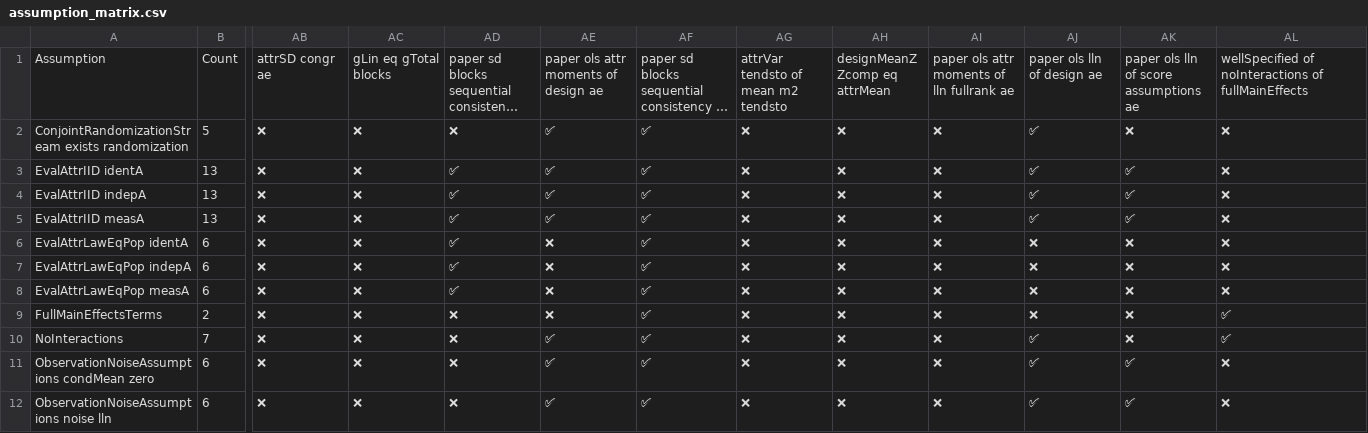
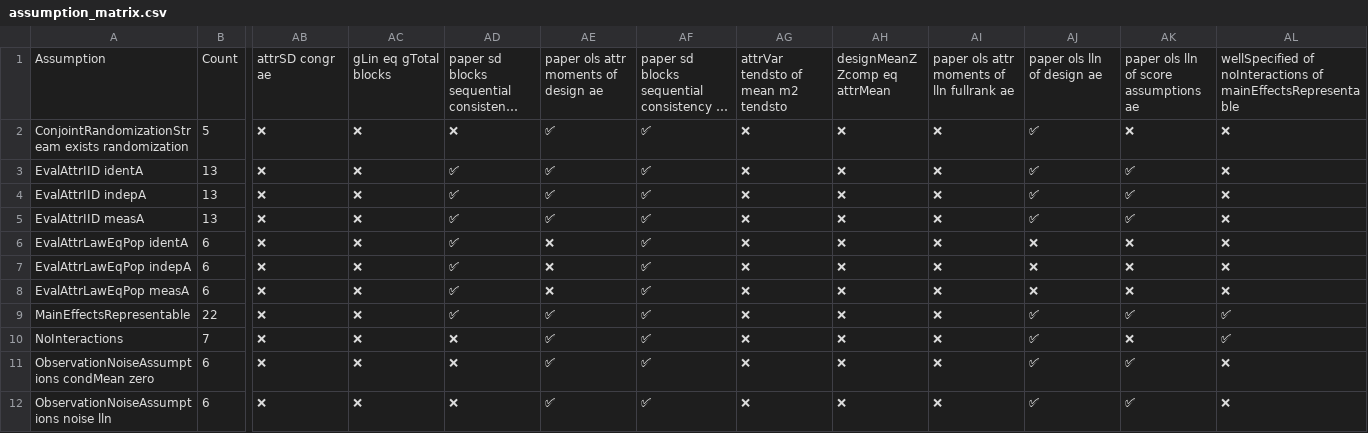
Before and after one commit to jon-mellon/ConjointSD, a CSV file: dependency_tables_files/assumption_matrix.csv, drawn as a sheet; only a part is shown, gaps mark what is left out; long unchanged cells end in …; removed rows and columns are numbered as before the commit, all else as after; rows hold the shown columns only; the diff names each change by its address in the sheet, - before the commit and + after, or states it on an @@ line.

Commit message:
better additivity assumption

```diff
--- a/dependency_tables_files/assumption_matrix.csv
+++ b/dependency_tables_files/assumption_matrix.csv
-AL1: …noInteractions of fullMainEffects
+AL1: …noInteractions of mainEffectsRepresentable
-row 9: FullMainEffectsTerms | 2 | ❌ | ❌ | ❌ | ❌ | ✅ | ❌ | ❌ | ❌ | ❌ | ❌ | ✅
+row 9: MainEffectsRepresentable | 22 | ❌ | ❌ | ✅ | ✅ | ✅ | ❌ | ❌ | ❌ | ✅ | ✅ | ✅
```
Also changed, not shown: 14 other files.
